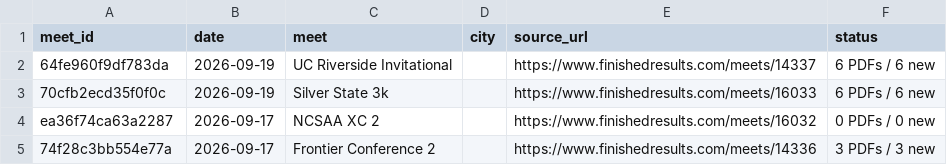
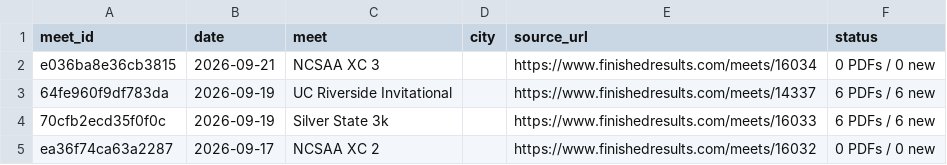
Before and after one commit to jorgerodriguez12-netizen/-west-torrance-xc-2026, a CSV file: data/meets.csv, drawn as a sheet; only a part is shown; the shorter side is filled out with more unchanged rows; the diff names each change by its address in the sheet, - before the commit and + after, or states it on an @@ line.

```diff
--- a/data/meets.csv
+++ b/data/meets.csv
+row 2: e036ba8e36cb3815 | 2026-09-21 | NCSAA XC 3 |  | https://www.finishedresults.com/meets/16034 | 0 PDFs / 0 new
```
